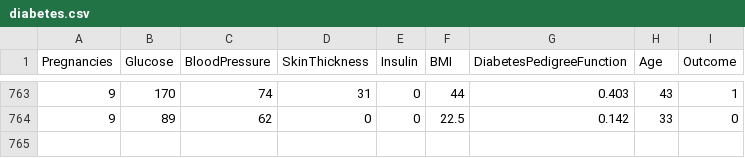
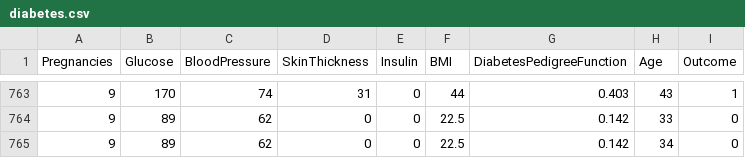
Before and after one commit to DanielWill-1/End-to-End-Prediction-Pipeline-with-CI-CD--IaC--and-Automated-Model-Retraining, a CSV file: data/diabetes.csv, drawn as a sheet; only a part is shown, gaps mark what is left out; the diff names each change by its address in the sheet, - before the commit and + after, or states it on an @@ line.

Commit message:
Update diabetes.csv

```diff
--- a/data/diabetes.csv
+++ b/data/diabetes.csv
+row 765: 9 | 89 | 62 | 0 | 0 | 22.5 | 0.142 | 34 | 0
```
